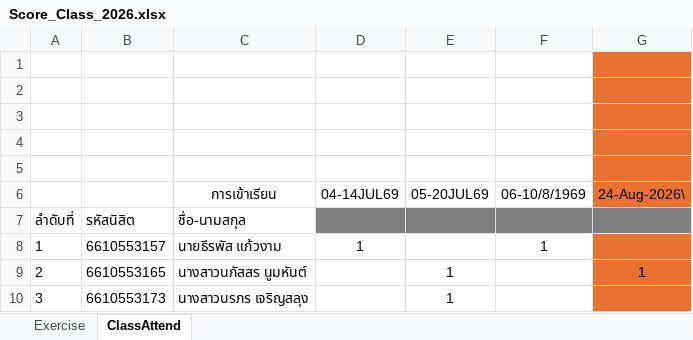
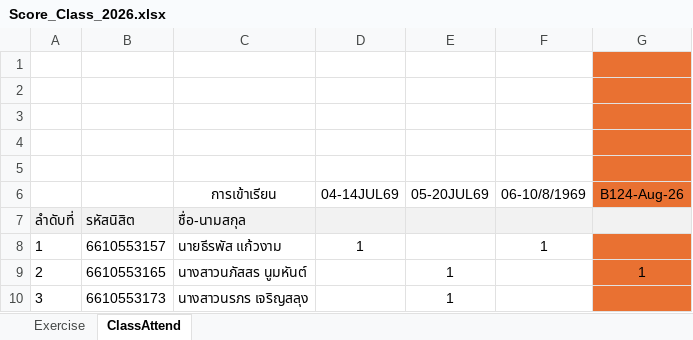
Before and after one commit to phisan-chula/2026-KU_MapProjection, an Excel workbook: Score_Class_2026.xlsx, sheet ClassAttend, drawn as a sheet; only a part is shown; values as stored, in another font and other column widths than the file's, no borders; the diff names each change by its address in the sheet, - before the commit and + after, or states it on an @@ line.

```diff
--- a/Score_Class_2026.xlsx (sheet ClassAttend)
+++ b/Score_Class_2026.xlsx (sheet ClassAttend)
-G6: 24-Aug-2026\
+G6: B124-Aug-26
-A7:C7 fill: none
+A7:C7 fill: #F2F2F2
-D7:G7 fill: #808080
+D7:G7 fill: #F2F2F2
```
Also changed, not shown: sheet Exercise, Score_Class_2026_Summary.xlsx, 2 other files.
